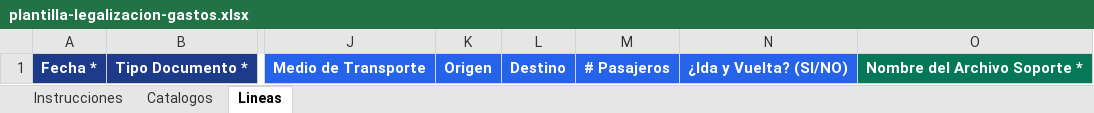
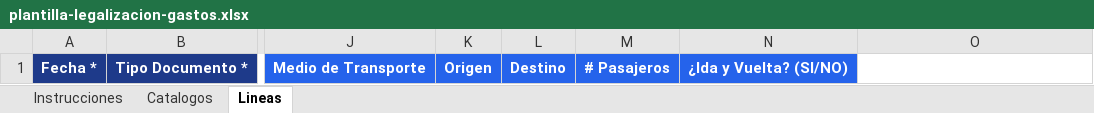
Before and after one commit to FirplakDesarrollador/legalisacion, an Excel workbook: public/plantilla-legalizacion-gastos.xlsx, sheet Lineas, drawn as a sheet; only a part is shown, gaps mark what is left out; values as stored, in another font and other column widths than the file's, no borders; the diff names each change by its address in the sheet, - before the commit and + after, or states it on an @@ line.

```diff
--- a/public/plantilla-legalizacion-gastos.xlsx (sheet Lineas)
+++ b/public/plantilla-legalizacion-gastos.xlsx (sheet Lineas)
-O1: Nombre del Archivo Soporte *
+O1: (empty)
-O1 fill: #047857
+O1 fill: none
```
Also changed, not shown: sheet Catalogos, sheet Instrucciones, 2 other files.
